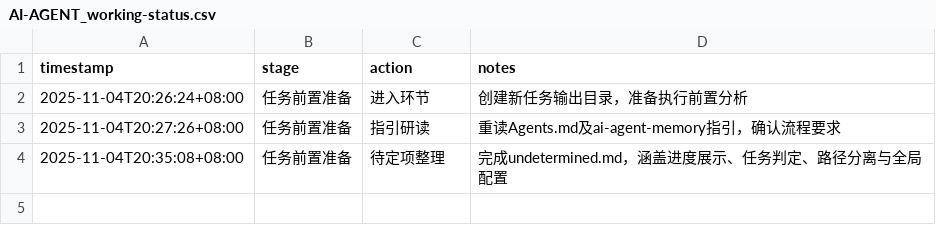
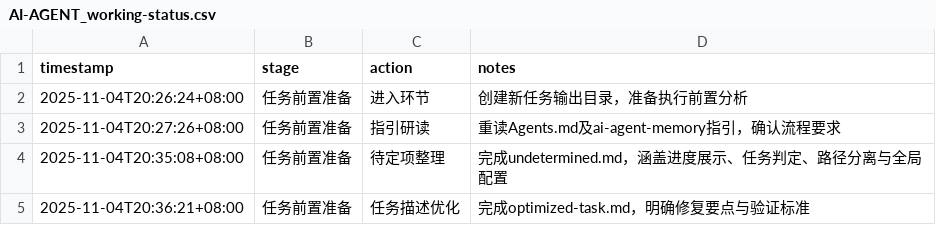
Before and after one commit to sayurinana/auto_download_favlist, a CSV file: ai-agent-output/2025-11-04T20-26-24_UTC+8_进度缺漏修复/AI-AGENT_working-status.csv, drawn as a sheet; the diff names each change by its address in the sheet, - before the commit and + after, or states it on an @@ line.

```diff
--- a/ai-agent-output/2025-11-04T20-26-24_UTC+8_进度缺漏修复/AI-AGENT_working-status.csv
+++ b/ai-agent-output/2025-11-04T20-26-24_UTC+8_进度缺漏修复/AI-AGENT_working-status.csv
+row 5: 2025-11-04T20:36:21+08:00 | 任务前置准备 | 任务描述优化 | 完成optimized-task.md，明确修复要点与验证标准
```
Also changed, not shown: 1 other file.
